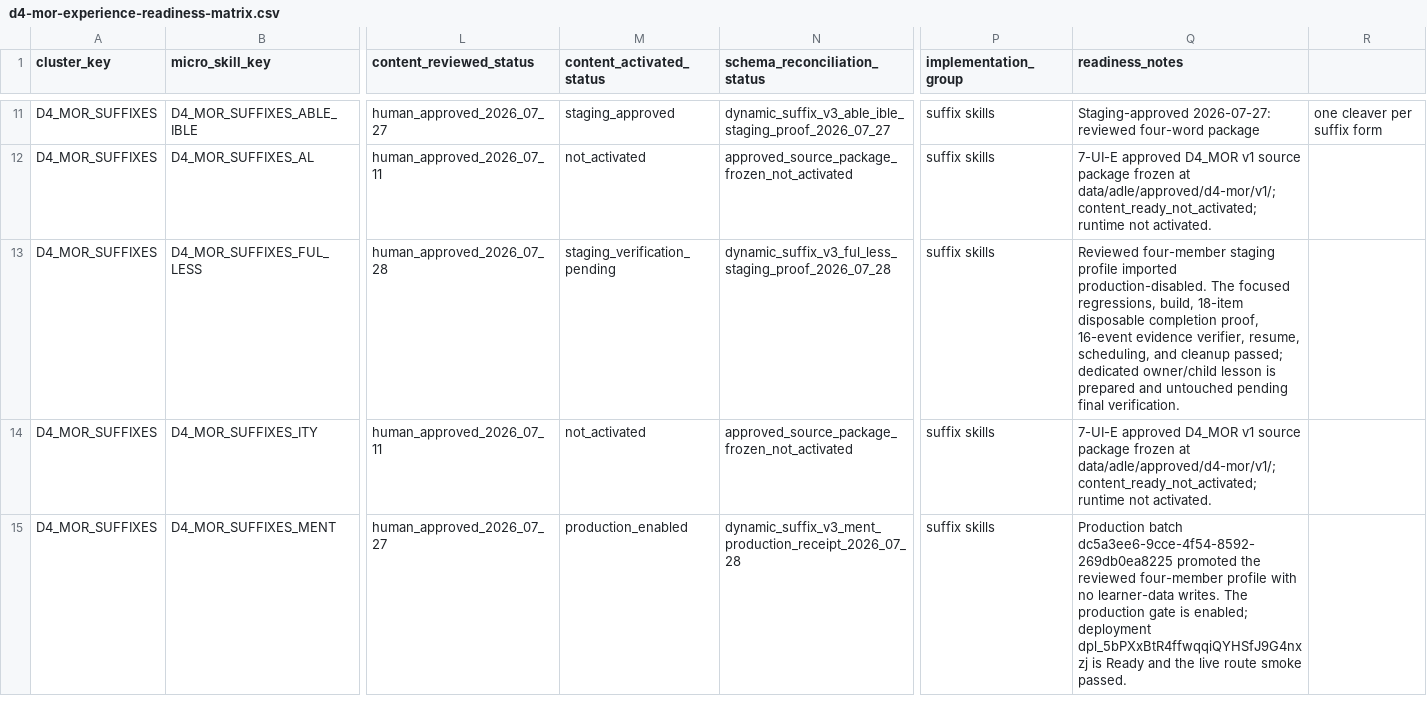
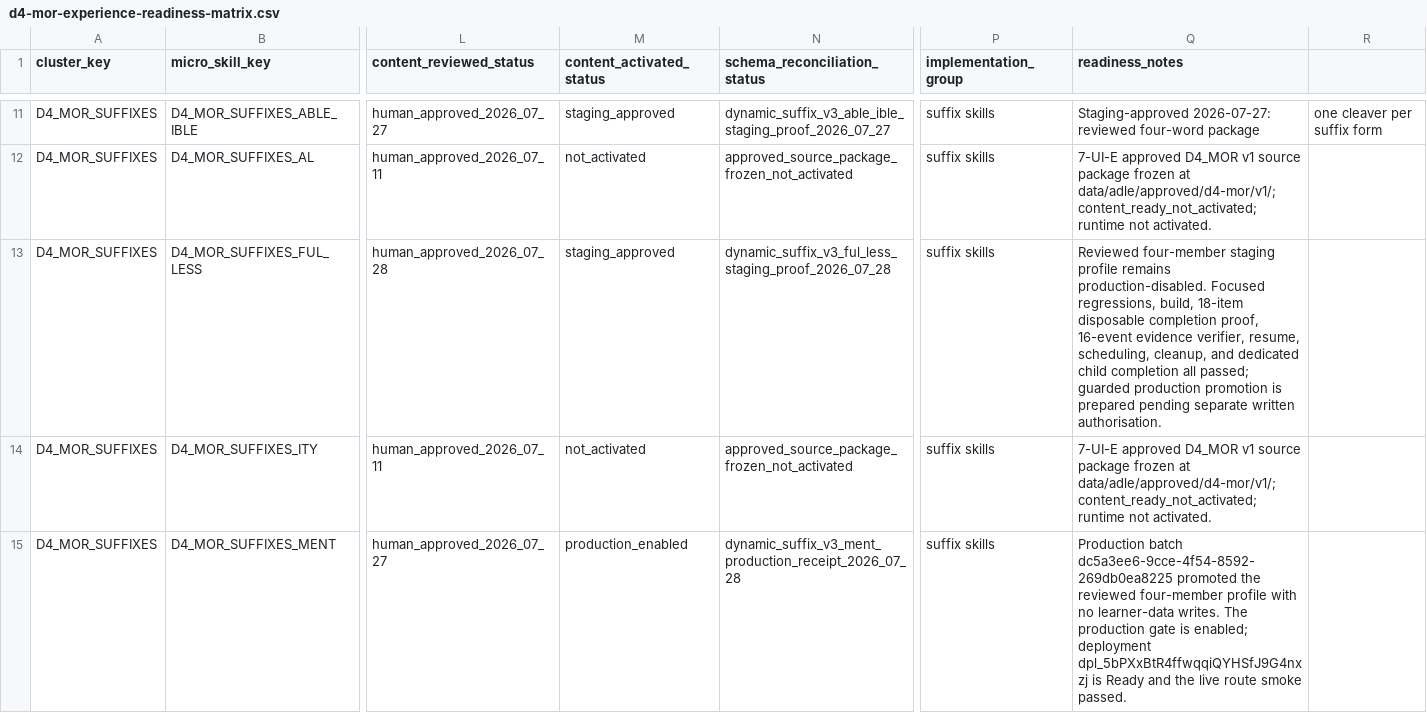
Before and after one commit to leesanderson1992-hash/scarletts-spells, a CSV file: docs/implementation/seed-data/adle-7-ui/control-matrix/d4-mor-experience-readiness-matrix.csv, drawn as a sheet; only a part is shown, gaps mark what is left out; the diff names each change by its address in the sheet, - before the commit and + after, or states it on an @@ line.

Commit message:
approve ful less staging and prepare production promotion

```diff
--- a/docs/implementation/seed-data/adle-7-ui/control-matrix/d4-mor-experience-readiness-matrix.csv
+++ b/docs/implementation/seed-data/adle-7-ui/control-matrix/d4-mor-experience-readiness-matrix.csv
-M13 (content_activated_status): staging_verification_pending
+M13 (content_activated_status): staging_approved
-Q13 (readiness_notes): …staging profile imported production-disabled. The focused regressions, build, 18-item disposable completion proof, 16-event evidence verifier, resume, scheduling, and cleanup passed; dedicated owner/child lesson is prepared and untouched pending final verification.
+Q13 (readiness_notes): …staging profile remains production-disabled. Focused regressions, build, 18-item disposable completion proof, 16-event evidence verifier, resume, scheduling, cleanup, and dedicated child completion all passed; guarded production promotion is prepared pending separate written authorisation.
```
Also changed, not shown: docs/implementation/seed-data/adle-7-ui/control-matrix/adle-7-ui-global-control-matrix.csv, 3 other files.
